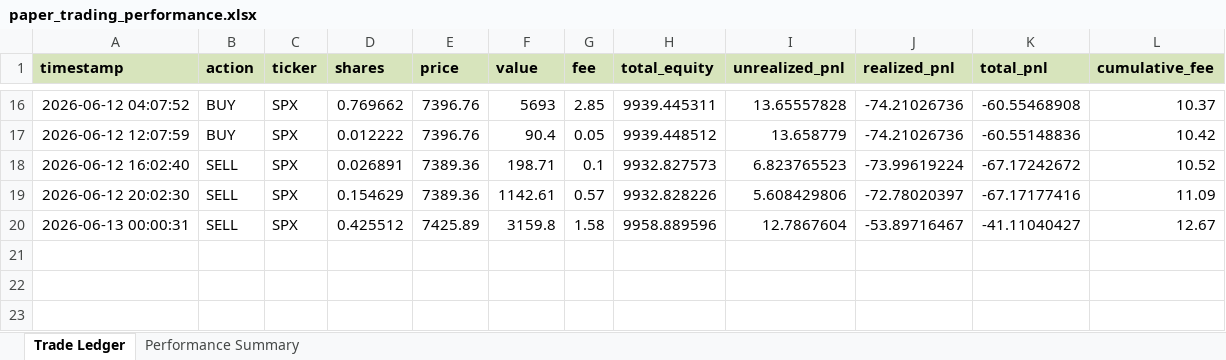
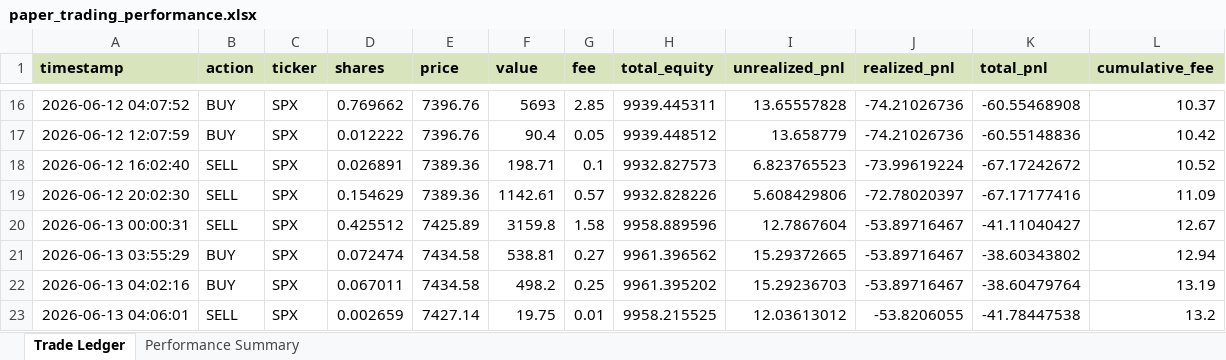
Before and after one commit to TunaTuskW/I-DO-THIS-FOR-FUND, an Excel workbook: reports/paper_trading_performance.xlsx, sheet Trade Ledger, drawn as a sheet; only a part is shown, gaps mark what is left out; values as stored, in another font and other column widths than the file's, no borders; the diff names each change by its address in the sheet, - before the commit and + after, or states it on an @@ line.

Commit message:
feat: discord webhook integration for paper broker alerts

```diff
--- a/reports/paper_trading_performance.xlsx (sheet Trade Ledger)
+++ b/reports/paper_trading_performance.xlsx (sheet Trade Ledger)
+row 21: 2026-06-13 03:55:29 | BUY | SPX | 0.072474 | 7434.58 | 538.81 | 0.27 | 9961.396562 | 15.29372665 | -53.89716467 | -38.60343802 | 12.94
+row 22: 2026-06-13 04:02:16 | BUY | SPX | 0.067011 | 7434.58 | 498.2 | 0.25 | 9961.395202 | 15.29236703 | -53.89716467 | -38.60479764 | 13.19
+row 23: 2026-06-13 04:06:01 | SELL | SPX | 0.002659 | 7427.14 | 19.75 | 0.01 | 9958.215525 | 12.03613012 | -53.8206055 | -41.78447538 | 13.2
```
Also changed, not shown: sheet Performance Summary, 16 other files.
